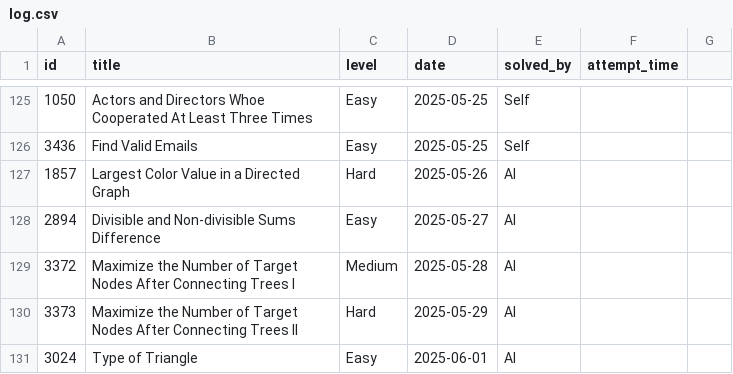
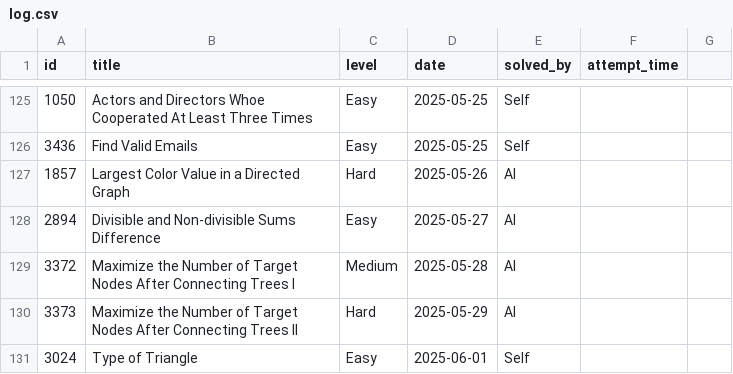
Before and after one commit to kendrickhn/leetcode, a CSV file: progress/log.csv, drawn as a sheet; only a part is shown, gaps mark what is left out.

```diff
--- a/progress/log.csv
+++ b/progress/log.csv
@@ -130,2 +130,2 @@ id,title,level,date,solved_by,attempt_time,
 3373,Maximize the Number of Target Nodes After Connecting Trees II,Hard,2025-05-29,AI,
-3024,Type of Triangle,Easy,2025-06-01,AI,
+3024,Type of Triangle,Easy,2025-06-01,Self,
```
Also changed, not shown: 1 other file.
